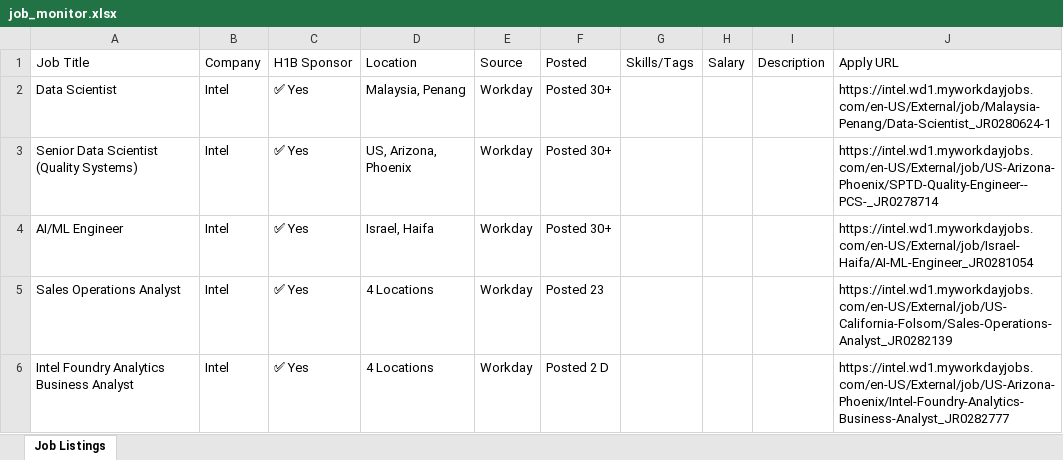
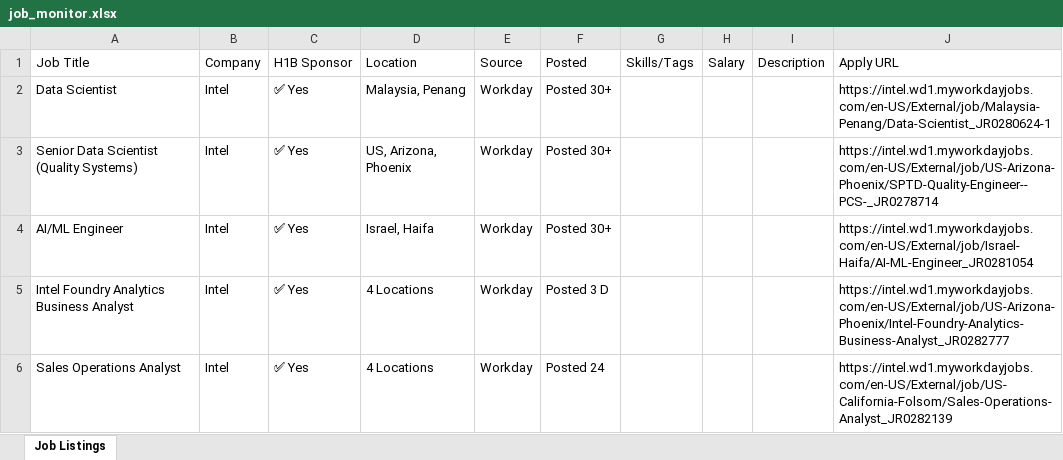
Before and after one commit to raagasindhu99/job-monitor, an Excel workbook: job-monitor/job_monitor.xlsx, sheet Job Listings, drawn as a sheet; only a part is shown; values as stored, in another font and other column widths than the file's, no cell formats; removed rows and columns are numbered as before the commit, all else as after; the diff covers the shown part only; the diff names each change by its address in the sheet, - before the commit and + after, or states it on an @@ line.

```diff
--- a/job-monitor/job_monitor.xlsx (sheet Job Listings)
+++ b/job-monitor/job_monitor.xlsx (sheet Job Listings)
-row 5: Sales Operations Analyst | Intel | ✅ Yes | 4 Locations | Workday | Posted 23 |  |  |  | https://intel.wd1.myworkdayjobs.com/en-US/External/job/US-California-Folsom/Sales-Operations-Analyst_JR0282139
-F5 (Posted): Posted 2 D
+F5 (Posted): Posted 3 D
+row 6: Sales Operations Analyst | Intel | ✅ Yes | 4 Locations | Workday | Posted 24 |  |  |  | https://intel.wd1.myworkdayjobs.com/en-US/External/job/US-California-Folsom/Sales-Operations-Analyst_JR0282139
```
Also changed, not shown: 1 added row, 1 removed row and 2 edited cells elsewhere in this sheet, cell formats, job_monitor.xlsx, 4 other files.
